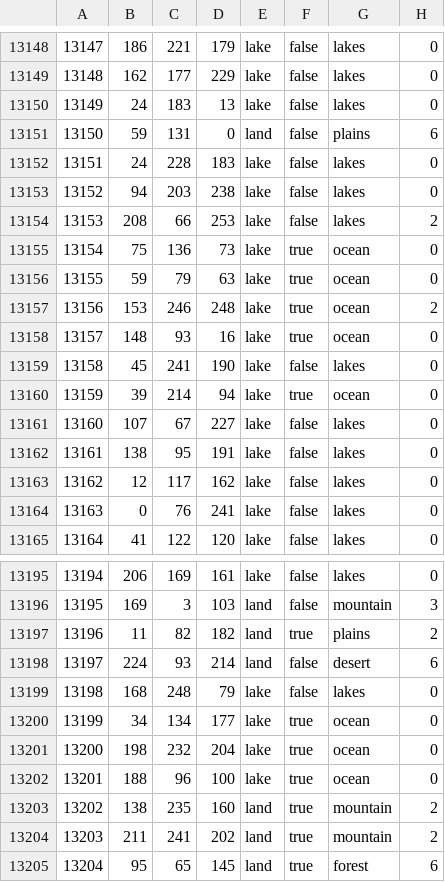
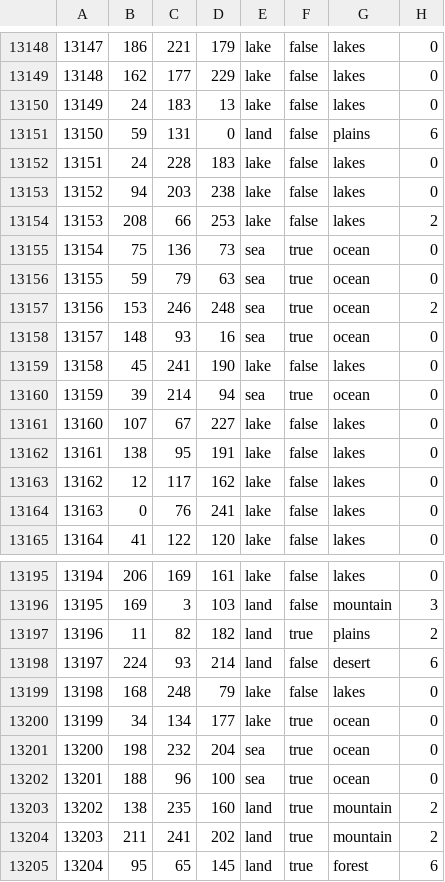
Before and after one commit to King66george/US-State-Mod, a CSV file: map/definition.csv.fixed.csv, drawn as a sheet; only a part is shown, gaps mark what is left out.

Commit message:
Great lakes without erectile dysfunction

```diff
--- a/map/definition.csv.fixed.csv
+++ b/map/definition.csv.fixed.csv
@@ -13154,8 +13154,8 @@
 13153;208;66;253;lake;false;lakes;2
-13154;75;136;73;lake;true;ocean;0
-13155;59;79;63;lake;true;ocean;0
-13156;153;246;248;lake;true;ocean;2
-13157;148;93;16;lake;true;ocean;0
+13154;75;136;73;sea;true;ocean;0
+13155;59;79;63;sea;true;ocean;0
+13156;153;246;248;sea;true;ocean;2
+13157;148;93;16;sea;true;ocean;0
 13158;45;241;190;lake;false;lakes;0
-13159;39;214;94;lake;true;ocean;0
+13159;39;214;94;sea;true;ocean;0
 13160;107;67;227;lake;false;lakes;0
@@ -13200,4 +13200,4 @@
 13199;34;134;177;lake;true;ocean;0
-13200;198;232;204;lake;true;ocean;0
-13201;188;96;100;lake;true;ocean;0
+13200;198;232;204;sea;true;ocean;0
+13201;188;96;100;sea;true;ocean;0
 13202;138;235;160;land;true;mountain;2
```
Also changed, not shown: 4 other files.
